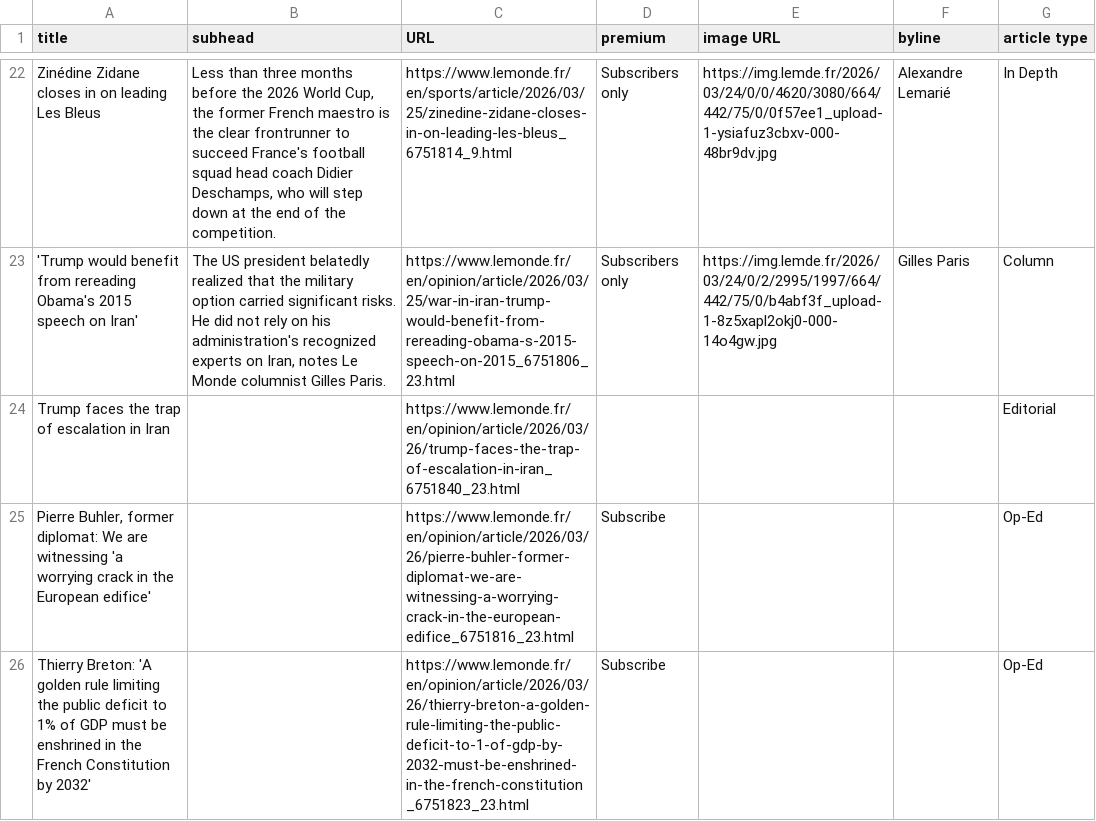
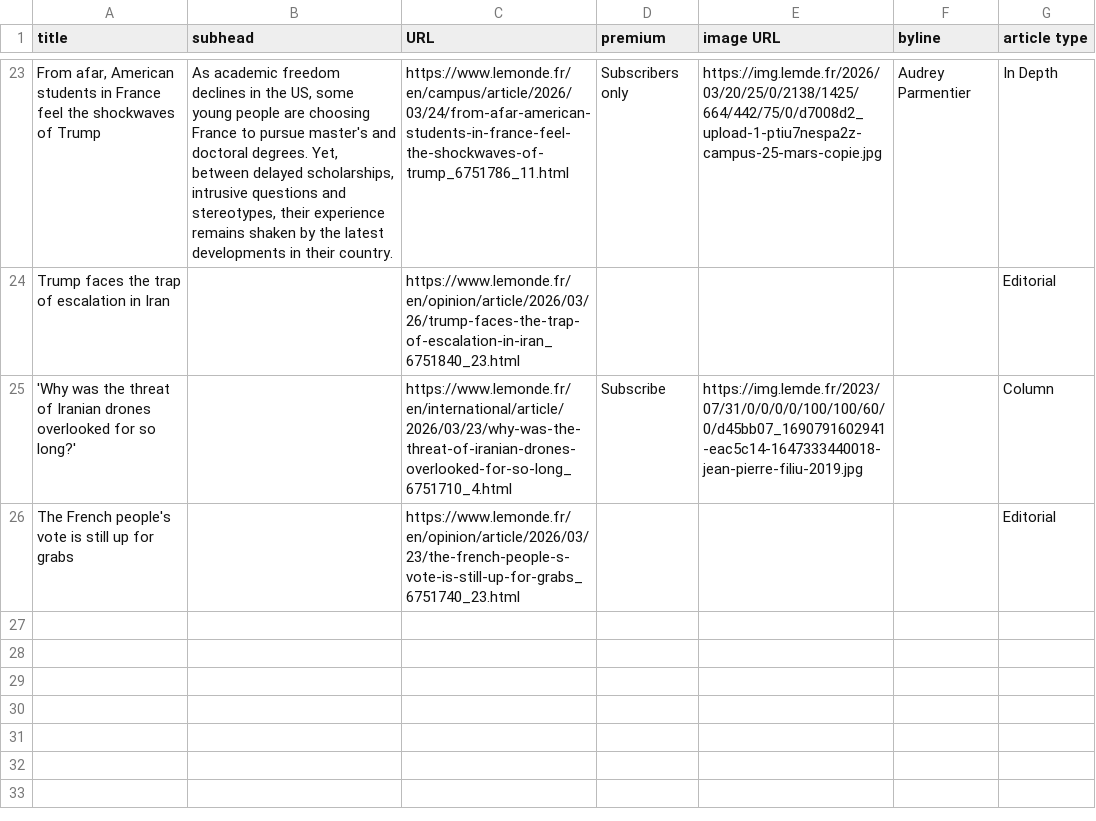
Before and after one commit to phillctw/Homework-7, a CSV file: le_monde.csv, drawn as a sheet; only a part is shown, gaps mark what is left out; removed rows and columns are numbered as before the commit, all else as after; the diff covers the shown part only; the diff names each change by its address in the sheet, - before the commit and + after, or states it on an @@ line.

```diff
--- a/le_monde.csv
+++ b/le_monde.csv
-A23 (title): Zinédine Zidane closes in on leading Les Bleus
+A23 (title): From afar, American students in France feel the shockwaves of Trump
-B23 (subhead): Less than three months before the 2026 World Cup, the former French maestro is the clear frontrunner to succeed France's football squad head coach Didier Deschamps, who will step down at the end of the competition.
+B23 (subhead): As academic freedom declines in the US, some young people are choosing France to pursue master's and doctoral degrees. Yet, between delayed scholarships, intrusive questions and stereotypes, their experience remains shaken by the latest developments in their country.
-C23 (URL): https://www.lemonde.fr/en/sports/article/2026/03/25/zinedine-zidane-closes-in-on-leading-les-bleus_6751814_9.html
+C23 (URL): https://www.lemonde.fr/en/campus/article/2026/03/24/from-afar-american-students-in-france-feel-the-shockwaves-of-trump_6751786_11.html
-E23 (image URL): https://img.lemde.fr/2026/03/24/0/0/4620/3080/664/442/75/0/0f57ee1_upload-1-ysiafuz3cbxv-000-48br9dv.jpg
+E23 (image URL): https://img.lemde.fr/2026/03/20/25/0/2138/1425/664/442/75/0/d7008d2_upload-1-ptiu7nespa2z-campus-25-mars-copie.jpg
-F23 (byline): Alexandre Lemarié
+F23 (byline): Audrey Parmentier
-row 23: 'Trump would benefit from rereading Obama's 2015 speech on Iran' | The US president belatedly realized that the military option carried significant risks. He did not rely on his administration's recognized experts on Iran, notes Le Monde columnist Gilles Paris. | https://www.lemonde.fr/en/opinion/article/2026/03/25/war-in-iran-trump-would-benefit-from-rereading-obama-s-2015-speech-on-2015_6751806_23.html | Subscribers only | https://img.lemde.fr/2026/03/24/0/2/2995/1997/664/442/75/0/b4abf3f_upload-1-8z5xapl2okj0-000-14o4gw.jpg | Gilles Paris | Column
-row 25: Pierre Buhler, former diplomat: We are witnessing 'a worrying crack in the European edifice' |  | https://www.lemonde.fr/en/opinion/article/2026/03/26/pierre-buhler-former-diplomat-we-are-witnessing-a-worrying-crack-in-the-european-edifice_6751816_23.html | Subscribe |  |  | Op-Ed
-row 26: Thierry Breton: 'A golden rule limiting the public deficit to 1% of GDP must be enshrined in the French Constitution by 2032' |  | https://www.lemonde.fr/en/opinion/article/2026/03/26/thierry-breton-a-golden-rule-limiting-the-public-deficit-to-1-of-gdp-by-2032-must-be-enshrined-in-the-french-constitution_6751823_23.html | Subscribe |  |  | Op-Ed
+row 25: 'Why was the threat of Iranian drones overlooked for so long?' |  | https://www.lemonde.fr/en/international/article/2026/03/23/why-was-the-threat-of-iranian-drones-overlooked-for-so-long_6751710_4.html | Subscribe | https://img.lemde.fr/2023/07/31/0/0/0/0/100/100/60/0/d45bb07_1690791602941-eac5c14-1647333440018-jean-pierre-filiu-2019.jpg |  | Column
+row 26: The French people's vote is still up for grabs |  | https://www.lemonde.fr/en/opinion/article/2026/03/23/the-french-people-s-vote-is-still-up-for-grabs_6751740_23.html |  |  |  | Editorial
```
Also changed, not shown: 8 added rows, 7 removed rows, 1 moved row and 12 edited cells elsewhere in this file.
